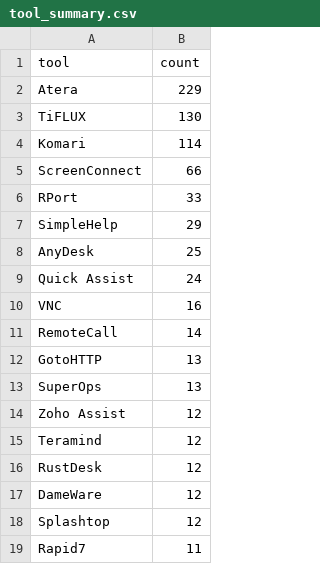
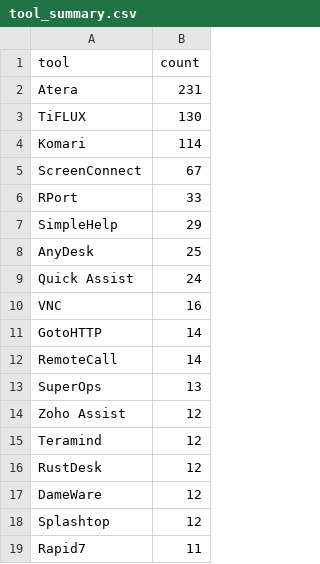
Before and after one commit to Threat-Hunting-Journal/RMM-Tool-Tracking, a CSV file: docs/tool_summary.csv, drawn as a sheet; only a part is shown.

```diff
--- a/docs/tool_summary.csv
+++ b/docs/tool_summary.csv
@@ -1,6 +1,6 @@
 tool,count
-Atera,229
+Atera,231
 TiFLUX,130
 Komari,114
-ScreenConnect,66
+ScreenConnect,67
 RPort,33
@@ -10,4 +10,4 @@ Quick Assist,24
 VNC,16
+GotoHTTP,14
 RemoteCall,14
-GotoHTTP,13
 SuperOps,13
```
Also changed, not shown: docs/findings.csv, findings.csv, 1 other file.
